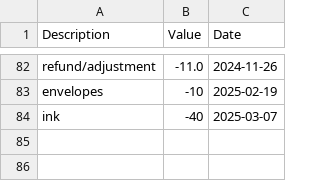
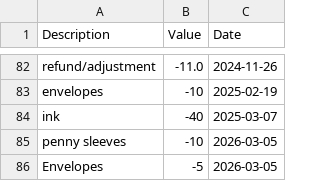
Before and after one commit to EddieFernandezSuit/TCGPlayer, a CSV file: data/other_costs.csv, drawn as a sheet; only a part is shown, gaps mark what is left out; the diff names each change by its address in the sheet, - before the commit and + after, or states it on an @@ line.

```diff
--- a/data/other_costs.csv
+++ b/data/other_costs.csv
+row 85: penny sleeves | -10 | 2026-03-05
+row 86: Envelopes | -5 | 2026-03-05
```
Also changed, not shown: data/analysis_data.csv, data/email_cards.csv, 13 other files.
